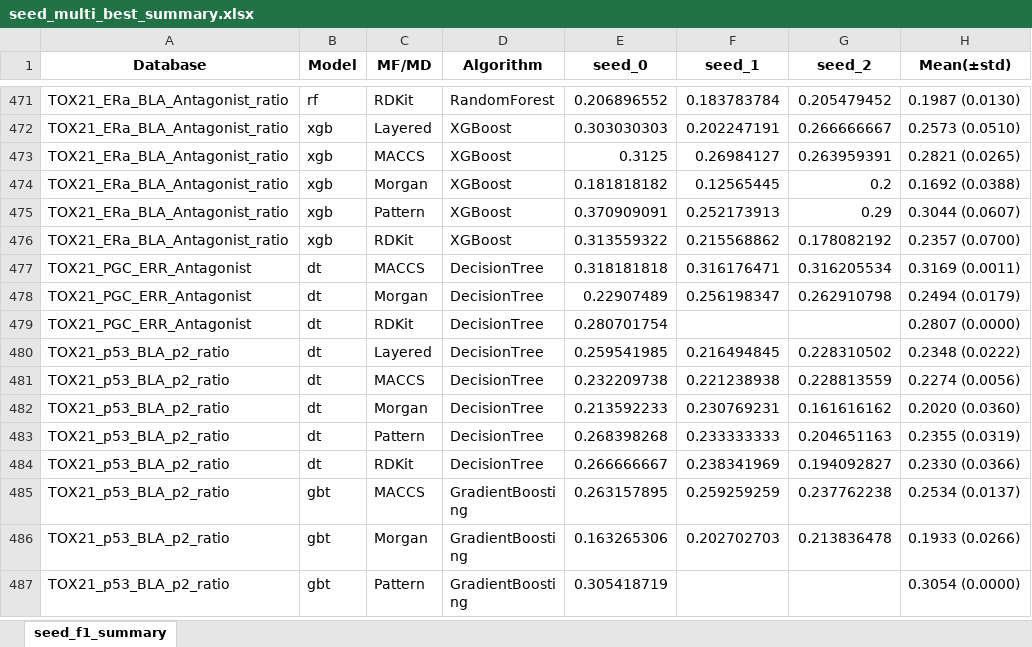
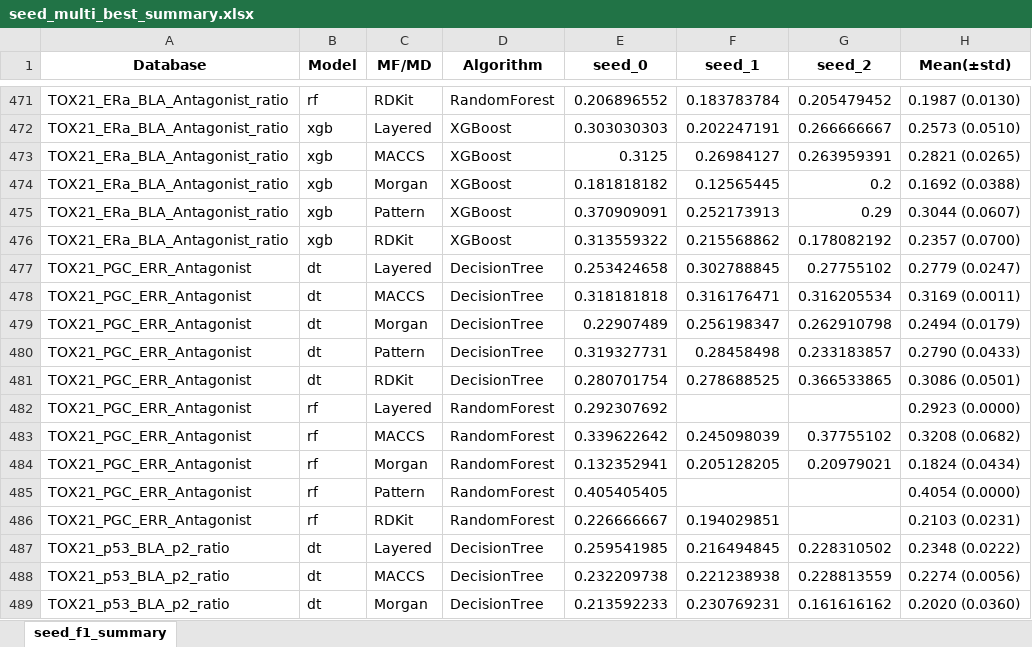
Before and after one commit to Jiinwon/ChemBAI, an Excel workbook: ToxCast_model/experiments/training/DART_MTL/logs/seed_multi_best_summary.xlsx, sheet seed_f1_summary, drawn as a sheet; only a part is shown, gaps mark what is left out; the shorter side is filled out with more unchanged rows; values as stored, in another font and other column widths than the file's, no borders; addresses are those after the commit; the diff names each change by its address in the sheet, - before the commit and + after, or states it on an @@ line.

Commit message:
Logs: auto summary & updates (2025-10-05 18:42:55)

```diff
--- a/ToxCast_model/experiments/training/DART_MTL/logs/seed_multi_best_summary.xlsx (sheet seed_f1_summary)
+++ b/ToxCast_model/experiments/training/DART_MTL/logs/seed_multi_best_summary.xlsx (sheet seed_f1_summary)
+row 477: TOX21_PGC_ERR_Antagonist | dt | Layered | DecisionTree | 0.253424658 | 0.302788845 | 0.27755102 | 0.2779 (0.0247)
+row 480: TOX21_PGC_ERR_Antagonist | dt | Pattern | DecisionTree | 0.319327731 | 0.28458498 | 0.233183857 | 0.2790 (0.0433)
-F481 (seed_1): (empty)
+F481 (seed_1): 0.278688525
-G481 (seed_2): (empty)
+G481 (seed_2): 0.366533865
-H481 (Mean(±std)): 0.2807 (0.0000)
+H481 (Mean(±std)): 0.3086 (0.0501)
+row 482: TOX21_PGC_ERR_Antagonist | rf | Layered | RandomForest | 0.292307692 |  |  | 0.2923 (0.0000)
+row 483: TOX21_PGC_ERR_Antagonist | rf | MACCS | RandomForest | 0.339622642 | 0.245098039 | 0.37755102 | 0.3208 (0.0682)
+row 484: TOX21_PGC_ERR_Antagonist | rf | Morgan | RandomForest | 0.132352941 | 0.205128205 | 0.20979021 | 0.1824 (0.0434)
+row 485: TOX21_PGC_ERR_Antagonist | rf | Pattern | RandomForest | 0.405405405 |  |  | 0.4054 (0.0000)
+row 486: TOX21_PGC_ERR_Antagonist | rf | RDKit | RandomForest | 0.226666667 | 0.194029851 |  | 0.2103 (0.0231)
```
Also changed, not shown: 48 other files.
